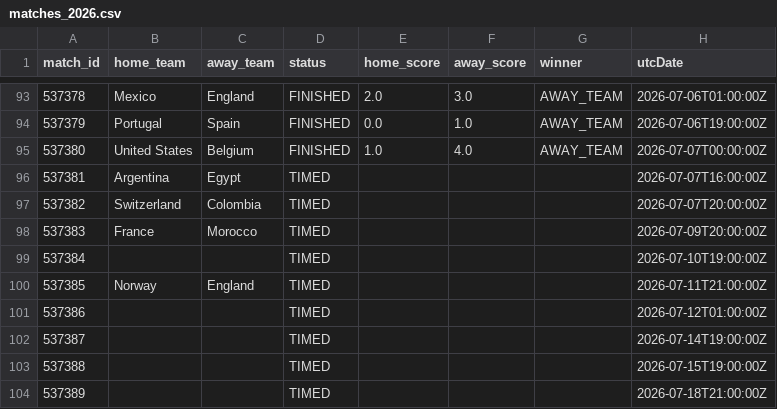
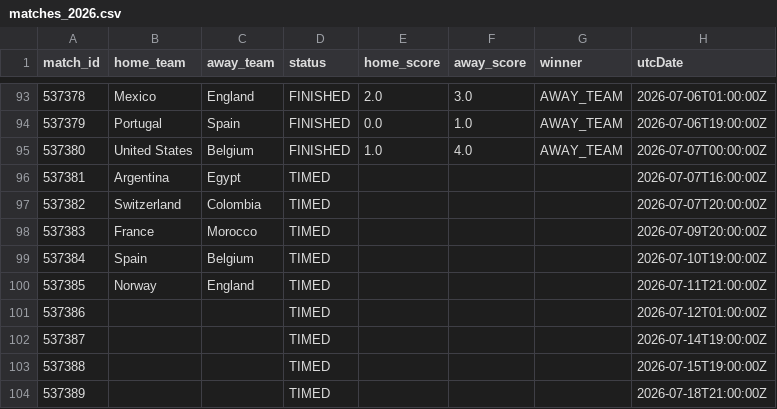
Before and after one commit to michaelsimmo11/WorldCupSweepstake, a CSV file: data/matches_2026.csv, drawn as a sheet; only a part is shown, gaps mark what is left out.

```diff
--- a/data/matches_2026.csv
+++ b/data/matches_2026.csv
@@ -98,3 +98,3 @@ match_id,home_team,away_team,status,home_score,away_score,winner,utcDate
 537383,France,Morocco,TIMED,,,,2026-07-09T20:00:00Z
-537384,,,TIMED,,,,2026-07-10T19:00:00Z
+537384,Spain,Belgium,TIMED,,,,2026-07-10T19:00:00Z
 537385,Norway,England,TIMED,,,,2026-07-11T21:00:00Z
```
Also changed, not shown: 1 other file.
